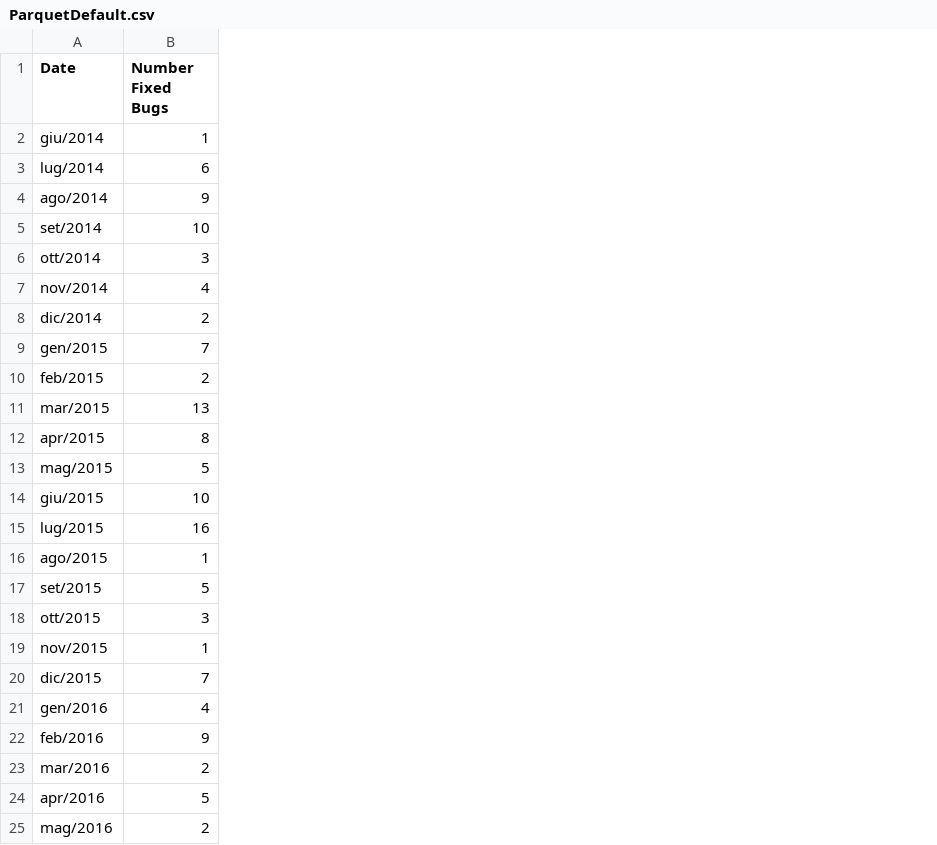
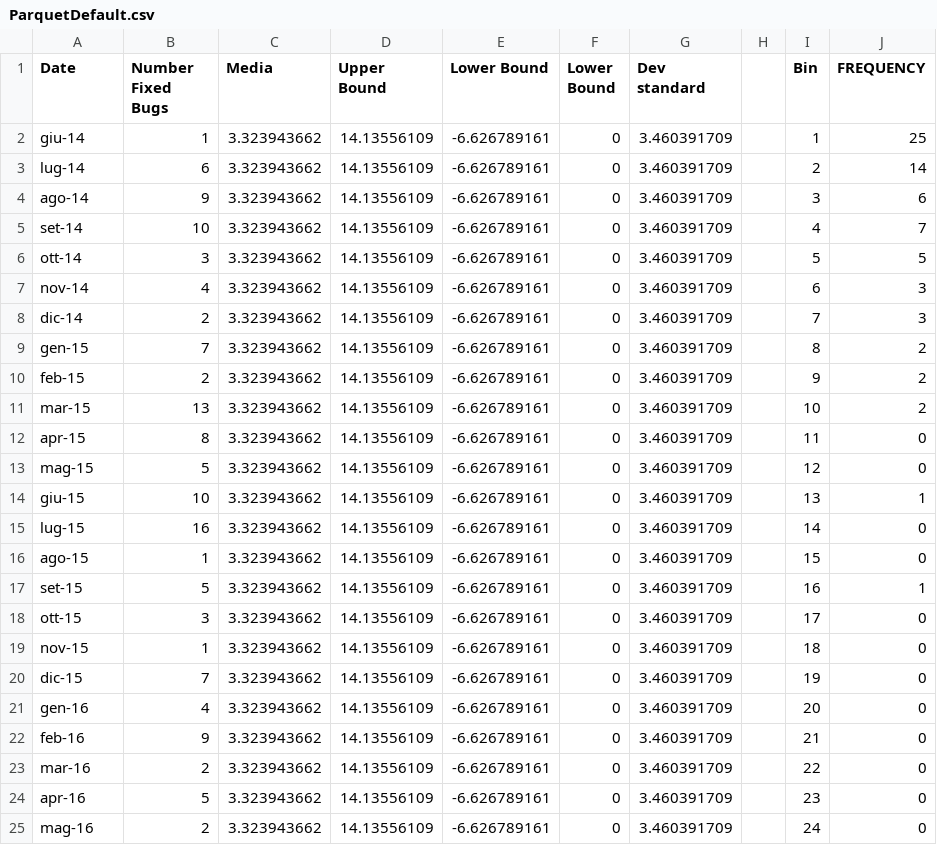
Before and after one commit to valentino7/BugPrediction, a CSV file: Tabelle/ParquetDefault.csv, drawn as a sheet; only a part is shown; the diff covers the shown part only; the diff names each change by its address in the sheet, - before the commit and + after, or states it on an @@ line.

```diff
--- a/Tabelle/ParquetDefault.csv
+++ b/Tabelle/ParquetDefault.csv
+column C (Media), rows 2-25: all 3.323943662
+column D (Upper Bound), rows 2-25: all 14.13556109
+column E (Lower Bound), rows 2-25: all -6.626789161
+column F (Lower Bound), rows 2-25: all 0
+column G (Dev standard), rows 2-25: all 3.460391709
+column H, empty
+column I (Bin), rows 2-25: 1 | 2 | 3 | 4 | 5 | 6 | 7 | 8 | 9 | 10 | 11 | 12 | 13 | 14 | 15 | 16 | 17 | 18 | 19 | 20 | 21 | 22 | 23 | 24
+column J (FREQUENCY), rows 2-25: 25 | 14 | 6 | 7 | 5 | 3 | 3 | 2 | 2 | 2 | 0 | 0 | 1 | 0 | 0 | 1 | 0 | 0 | 0 | 0 | 0 | 0 | 0 | 0
-A2 (Date): giu/2014
+A2 (Date): giu-14
-A3 (Date): lug/2014
+A3 (Date): lug-14
-A4 (Date): ago/2014
+A4 (Date): ago-14
-A5 (Date): set/2014
+A5 (Date): set-14
-A6 (Date): ott/2014
+A6 (Date): ott-14
-A7 (Date): nov/2014
+A7 (Date): nov-14
-A8 (Date): dic/2014
+A8 (Date): dic-14
-A9 (Date): gen/2015
+A9 (Date): gen-15
-A10 (Date): feb/2015
+A10 (Date): feb-15
-A11 (Date): mar/2015
+A11 (Date): mar-15
-A12 (Date): apr/2015
+A12 (Date): apr-15
-A13 (Date): mag/2015
+A13 (Date): mag-15
-A14 (Date): giu/2015
+A14 (Date): giu-15
-A15 (Date): lug/2015
+A15 (Date): lug-15
-A16 (Date): ago/2015
+A16 (Date): ago-15
-A17 (Date): set/2015
+A17 (Date): set-15
-A18 (Date): ott/2015
+A18 (Date): ott-15
-A19 (Date): nov/2015
+A19 (Date): nov-15
-A20 (Date): dic/2015
+A20 (Date): dic-15
-A21 (Date): gen/2016
+A21 (Date): gen-16
-A22 (Date): feb/2016
+A22 (Date): feb-16
-A23 (Date): mar/2016
+A23 (Date): mar-16
-A24 (Date): apr/2016
+A24 (Date): apr-16
-A25 (Date): mag/2016
+A25 (Date): mag-16
```
Also changed, not shown: 1 added row and 47 edited cells elsewhere in this file, 31 other files.
